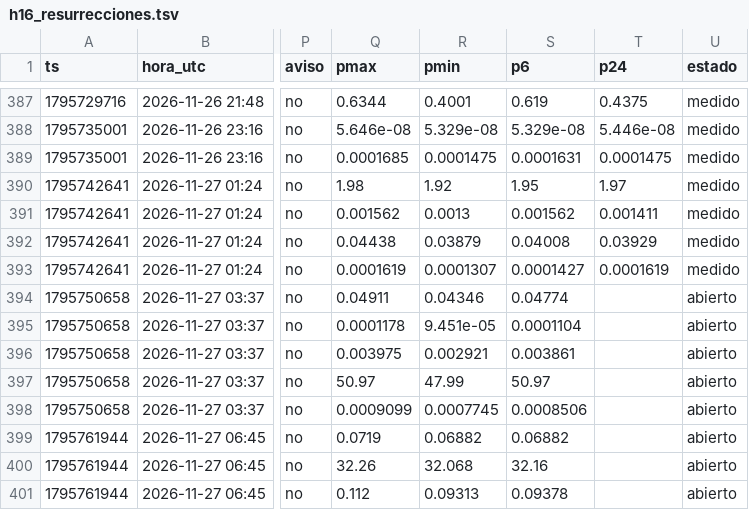
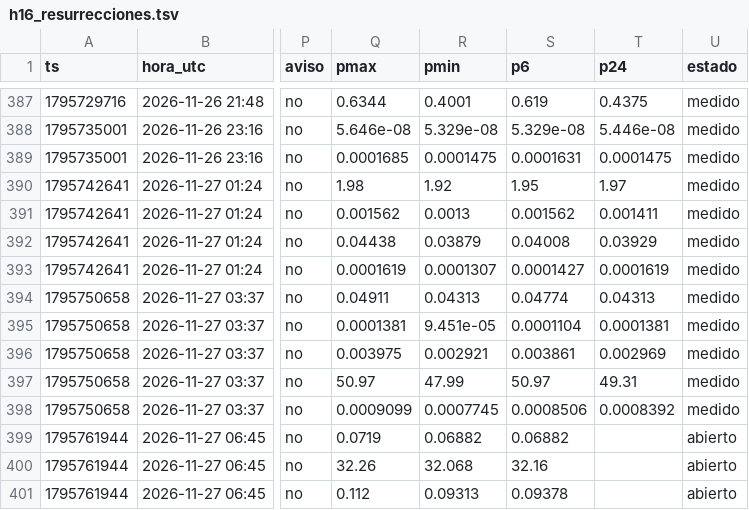
Before and after one commit to fjmunoznieves/desk-memecoins, a TSV file: datos/h16_resurrecciones.tsv, drawn as a sheet; only a part is shown, gaps mark what is left out; the diff covers the shown part only; the diff names each change by its address in the sheet, - before the commit and + after, or states it on an @@ line.

```diff
--- a/datos/h16_resurrecciones.tsv
+++ b/datos/h16_resurrecciones.tsv
-R394 (pmin): 0.04346
+R394 (pmin): 0.04313
-T394 (p24): (empty)
+T394 (p24): 0.04313
-U394:U398 (estado): abierto
+U394:U398 (estado): medido
-Q395 (pmax): 0.0001178
+Q395 (pmax): 0.0001381
-T395 (p24): (empty)
+T395 (p24): 0.0001381
-T396 (p24): (empty)
+T396 (p24): 0.002969
-T397 (p24): (empty)
+T397 (p24): 49.31
-T398 (p24): (empty)
+T398 (p24): 0.0008392
```
Also changed, not shown: 5 added rows and 32 edited cells elsewhere in this file, datos/bundles_eventos.tsv, datos/control_cartera.tsv, 9 other files.
